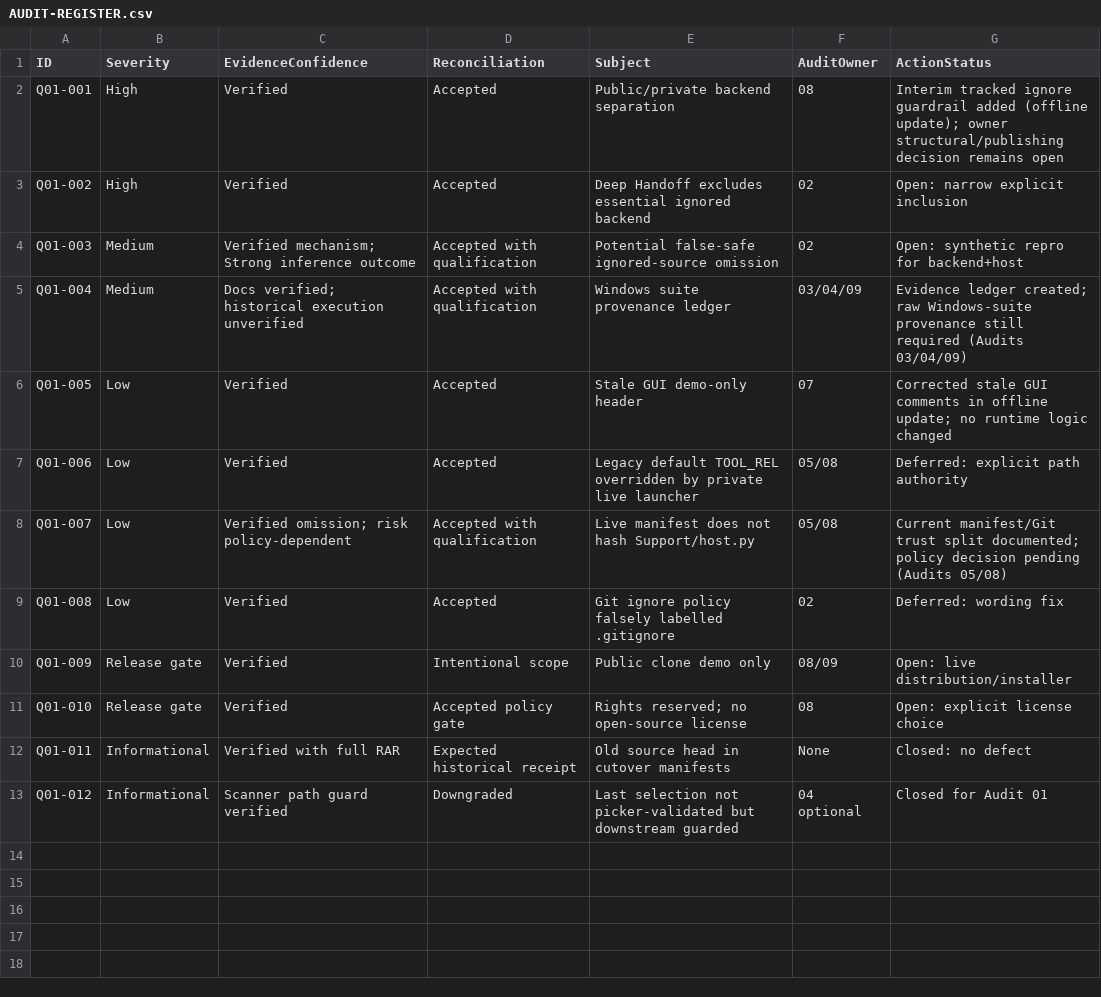
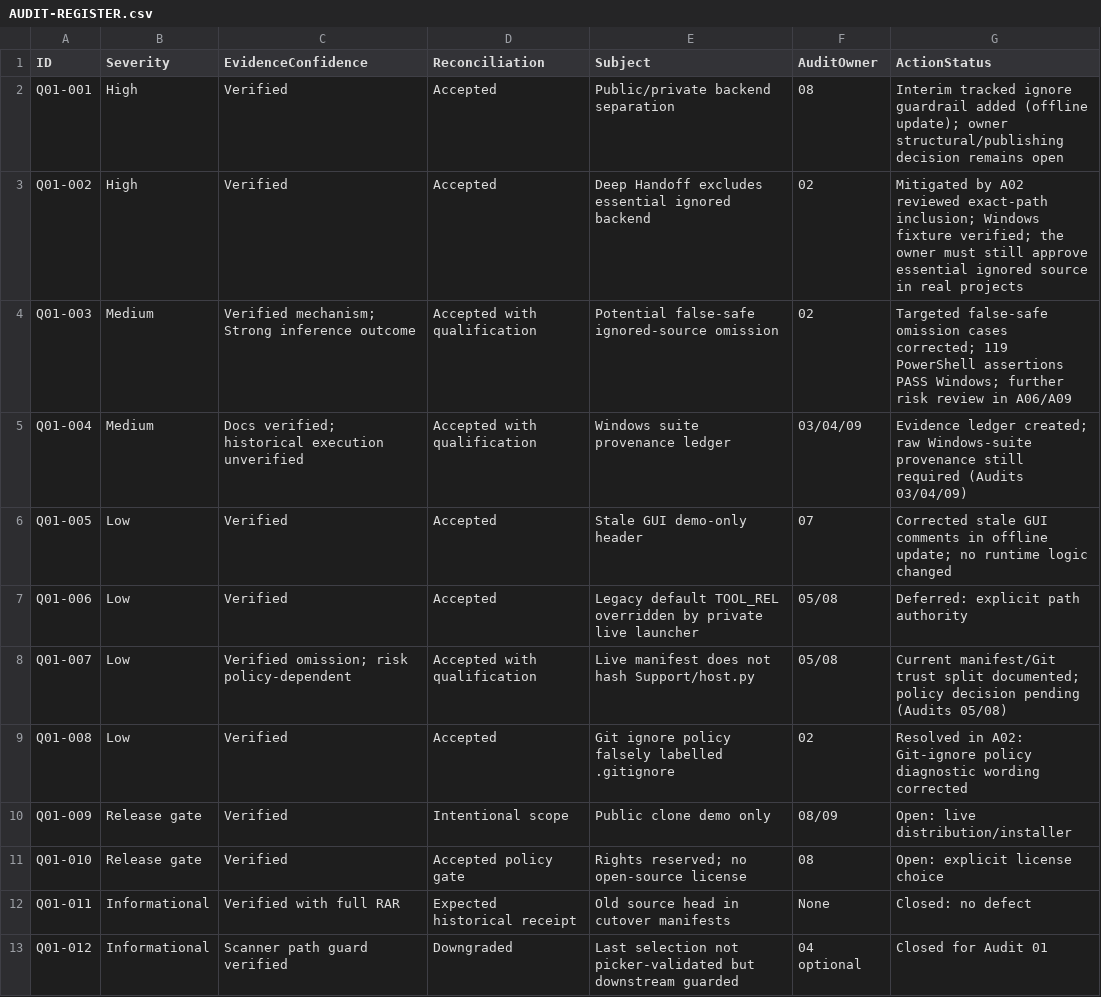
Before and after one commit to HyunCafe/Continuity-Studio, a CSV file: docs/AUDIT-REGISTER.csv, drawn as a sheet; only a part is shown; the diff covers the shown part only.

Commit message:
audit(a02): verify Deep Handoff safety and reviewed inclusion

```diff
--- a/docs/AUDIT-REGISTER.csv
+++ b/docs/AUDIT-REGISTER.csv
@@ -2,4 +2,4 @@ ID,Severity,EvidenceConfidence,Reconciliation,Subject,AuditOwner,ActionStatus
 Q01-001,High,Verified,Accepted,Public/private backend separation,08,Interim tracked ignore guardrail added (offline update); owner structural/publishing decision remains open
-Q01-002,High,Verified,Accepted,Deep Handoff excludes essential ignored backend,02,Open: narrow explicit inclusion
-Q01-003,Medium,Verified mechanism; Strong inference outcome,Accepted with qualification,Potential false-safe ignored-source omission,02,Open: synthetic repro for backend+host
+Q01-002,High,Verified,Accepted,Deep Handoff excludes essential ignored backend,02,Mitigated by A02 reviewed exact-path inclusion; Windows fixture verified; the owner must still approve essential ignored source in real projects
+Q01-003,Medium,Verified mechanism; Strong inference outcome,Accepted with qualification,Potential false-safe ignored-source omission,02,Targeted false-safe omission cases corrected; 119 PowerShell assertions PASS Windows; further risk review in A06/A09
 Q01-004,Medium,Docs verified; historical execution unverified,Accepted with qualification,Windows suite provenance ledger,03/04/09,Evidence ledger created; raw Windows-suite provenance still required (Audits 03/04/09)
@@ -8,3 +8,3 @@ Q01-006,Low,Verified,Accepted,Legacy default TOOL_REL overridden by private live
 Q01-007,Low,Verified omission; risk policy-dependent,Accepted with qualification,Live manifest does not hash Support/host.py,05/08,Current manifest/Git trust split documented; policy decision pending (Audits 05/08)
-Q01-008,Low,Verified,Accepted,Git ignore policy falsely labelled .gitignore,02,Deferred: wording fix
+Q01-008,Low,Verified,Accepted,Git ignore policy falsely labelled .gitignore,02,Resolved in A02: Git-ignore policy diagnostic wording corrected
 Q01-009,Release gate,Verified,Intentional scope,Public clone demo only,08/09,Open: live distribution/installer
```
Also changed, not shown: 10 added rows elsewhere in this file, 11 other files.
